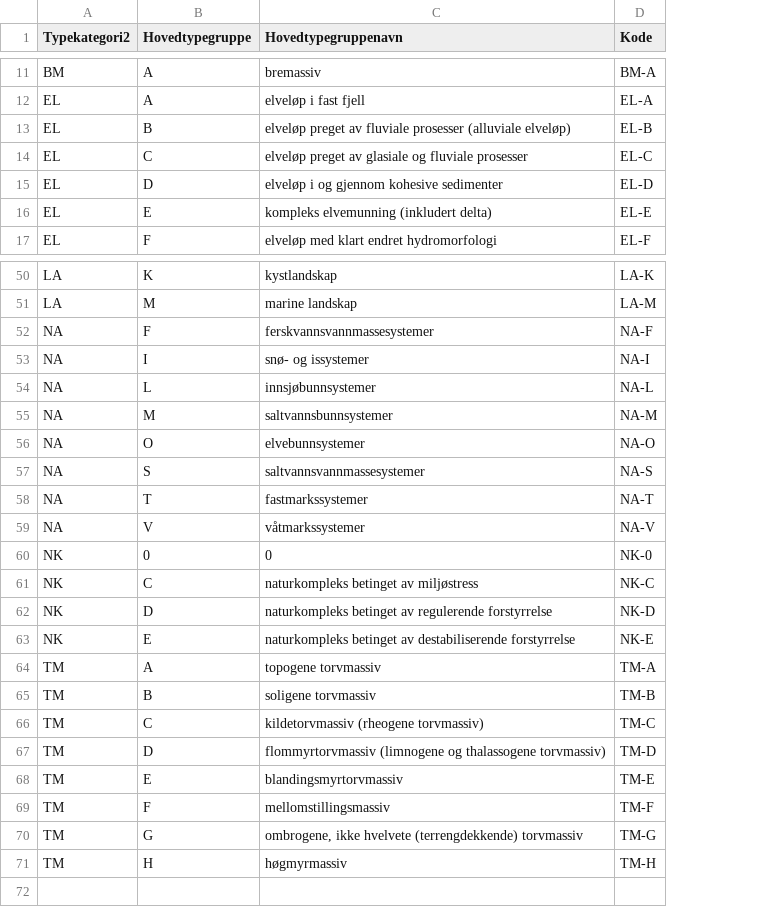
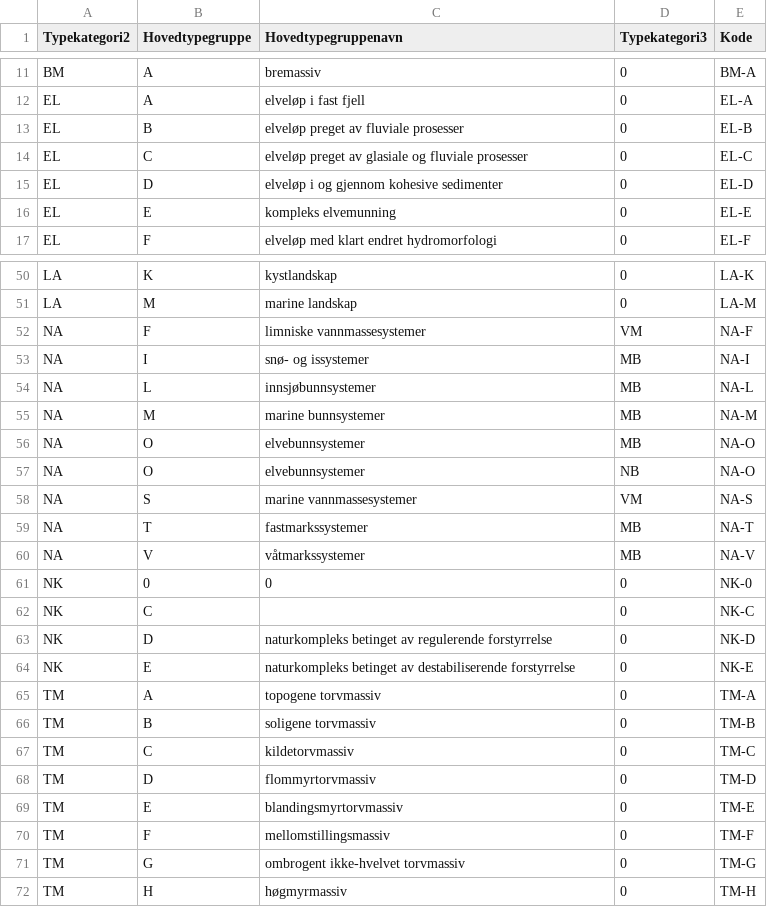
Before and after one commit to Artsdatabanken/nin3-kode-api, a CSV file: NiN3.Infrastructure/in_data/hovedtypegrupper.csv, drawn as a sheet; only a part is shown, gaps mark what is left out; addresses are those after the commit; the diff covers the shown part only; the diff names each change by its address in the sheet, - before the commit and + after, or states it on an @@ line.

Commit message:
#85: Langkode for HTG, #87: typekategori3 i htg-klassen

```diff
--- a/NiN3.Infrastructure/in_data/hovedtypegrupper.csv
+++ b/NiN3.Infrastructure/in_data/hovedtypegrupper.csv
+column D (Typekategori3), rows 11-17: all 0; rows 50-56: 0 | 0 | VM | MB | MB | MB | MB; rows 58-72: VM | MB | MB | 0 | 0 | 0 | 0 | 0 | 0 | 0 | 0 | 0 | 0 | 0 | 0
-C13 (Hovedtypegruppenavn): …fluviale prosesser (alluviale elveløp)
+C13 (Hovedtypegruppenavn): …fluviale prosesser
-C16 (Hovedtypegruppenavn): kompleks elvemunning (inkludert delta)
+C16 (Hovedtypegruppenavn): kompleks elvemunning
-C52 (Hovedtypegruppenavn): ferskvannsvannmassesystemer
+C52 (Hovedtypegruppenavn): limniske vannmassesystemer
-C55 (Hovedtypegruppenavn): saltvannsbunnsystemer
+C55 (Hovedtypegruppenavn): marine bunnsystemer
+row 57: NA | O | elvebunnsystemer | NB | NA-O
-C58 (Hovedtypegruppenavn): saltvannsvannmassesystemer
+C58 (Hovedtypegruppenavn): marine vannmassesystemer
-C62 (Hovedtypegruppenavn): naturkompleks betinget av miljøstress
+C62 (Hovedtypegruppenavn): (empty)
-C67 (Hovedtypegruppenavn): kildetorvmassiv (rheogene torvmassiv)
+C67 (Hovedtypegruppenavn): kildetorvmassiv
-C68 (Hovedtypegruppenavn): flommyrtorvmassiv (limnogene og thalassogene torvmassiv)
+C68 (Hovedtypegruppenavn): flommyrtorvmassiv
-C71 (Hovedtypegruppenavn): ombrogene, ikke hvelvete (terrengdekkende) torvmassiv
+C71 (Hovedtypegruppenavn): ombrogent ikke-hvelvet torvmassiv
```
Also changed, not shown: 7 edited cells elsewhere in this file, 10 other files.
